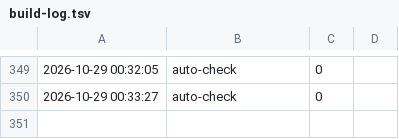
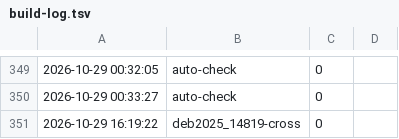
Before and after one commit to tkbstore/curl-backport-proofs, a TSV file: research/c-semantics-link/lean/build-log.tsv, drawn as a sheet; only a part is shown, gaps mark what is left out; the diff names each change by its address in the sheet, - before the commit and + after, or states it on an @@ line.

```diff
--- a/research/c-semantics-link/lean/build-log.tsv
+++ b/research/c-semantics-link/lean/build-log.tsv
+row 351: 2026-10-29 16:19:22 | deb2025_14819-cross | 0
```
Also changed, not shown: 38 other files.
